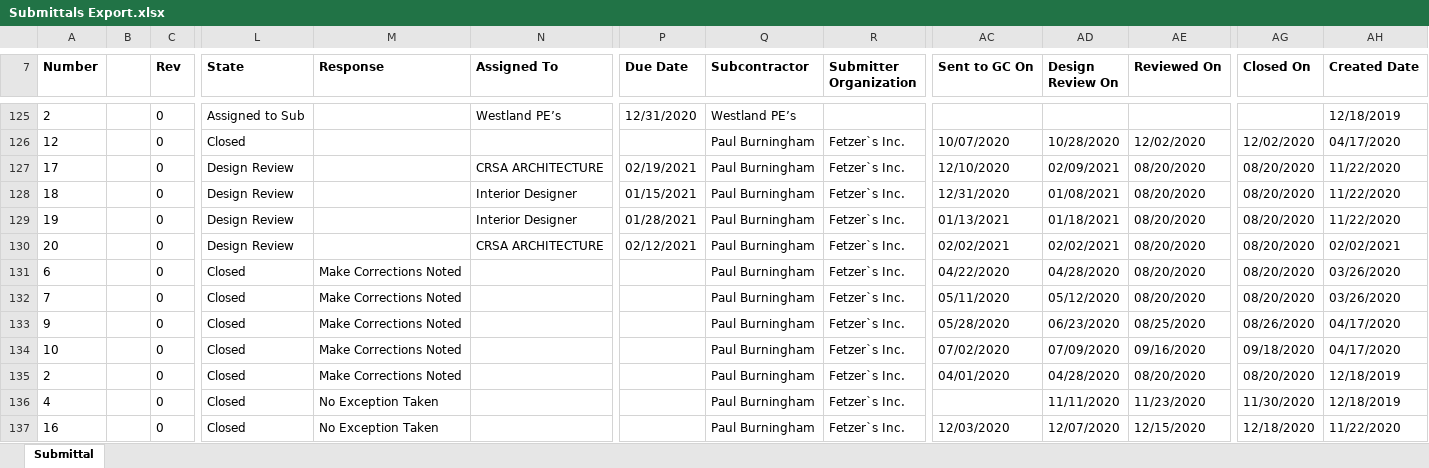
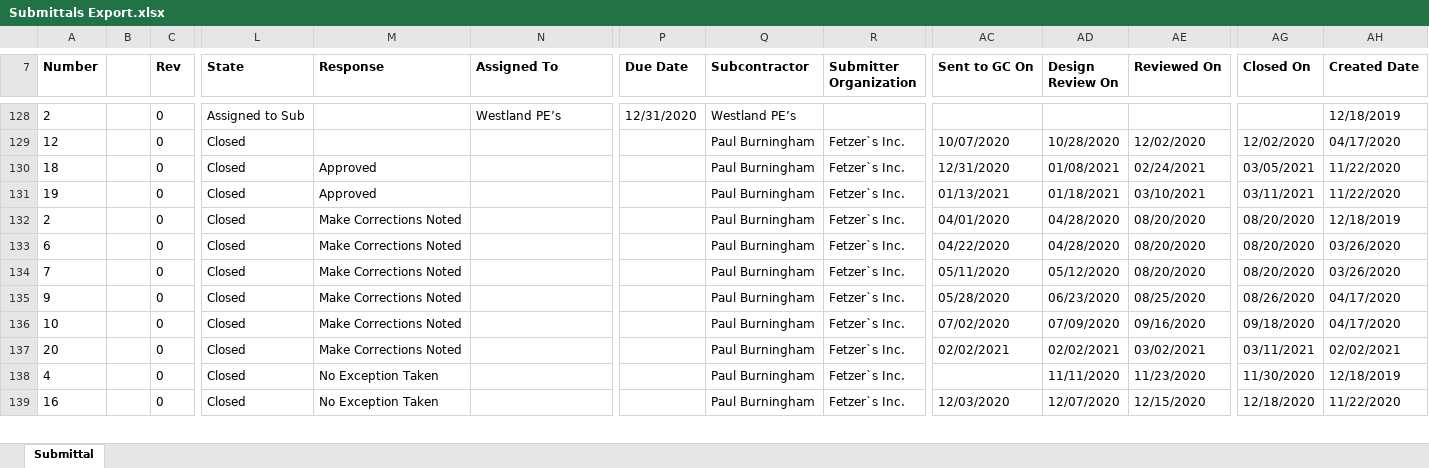
Before and after one commit to CamronWalker/team-submittal-viewer, an Excel workbook: Submittals Export.xlsx, sheet Submittal, drawn as a sheet; only a part is shown, gaps mark what is left out; values as stored, in another font and other column widths than the file's, no borders; charts and pictures not drawn; removed rows and columns are numbered as before the commit, all else as after; rows hold the shown columns only; the diff covers the shown part only; the diff names each change by its address in the sheet, - before the commit and + after, or states it on an @@ line.

```diff
--- a/Submittals Export.xlsx (sheet Submittal)
+++ b/Submittals Export.xlsx (sheet Submittal)
-row 127: 17 |  | 0 | Design Review |  | CRSA ARCHITECTURE | 02/19/2021 | Paul Burningham | Fetzer`s Inc. | 12/10/2020 | 02/09/2021 | 08/20/2020 | 08/20/2020 | 11/22/2020
-L130:L131 (State): Design Review
+L130:L131 (State): Closed
-M130:M131 (Response): (empty)
+M130:M131 (Response): Approved
-N130:N131 (Assigned To): Interior Designer
+N130:N131 (Assigned To): (empty)
-P130 (Due Date): 01/15/2021
+P130 (Due Date): (empty)
-AE130 (Reviewed On): 08/20/2020
+AE130 (Reviewed On): 02/24/2021
-AG130 (Closed On): 08/20/2020
+AG130 (Closed On): 03/05/2021
-P131 (Due Date): 01/28/2021
+P131 (Due Date): (empty)
-AE131 (Reviewed On): 08/20/2020
+AE131 (Reviewed On): 03/10/2021
-AG131 (Closed On): 08/20/2020
+AG131 (Closed On): 03/11/2021
-row 130: 20 |  | 0 | Design Review |  | CRSA ARCHITECTURE | 02/12/2021 | Paul Burningham | Fetzer`s Inc. | 02/02/2021 | 02/02/2021 | 08/20/2020 | 08/20/2020 | 02/02/2021
@@ row 135 moved to row 132: 2 @@
+row 137: 20 |  | 0 | Closed | Make Corrections Noted |  |  | Paul Burningham | Fetzer`s Inc. | 02/02/2021 | 02/02/2021 | 03/02/2021 | 03/11/2021 | 02/02/2021
```
Also changed, not shown: 21 added rows, 15 removed rows, 80 moved rows and 109 edited cells elsewhere in this sheet, charts or pictures, 2 other files.
